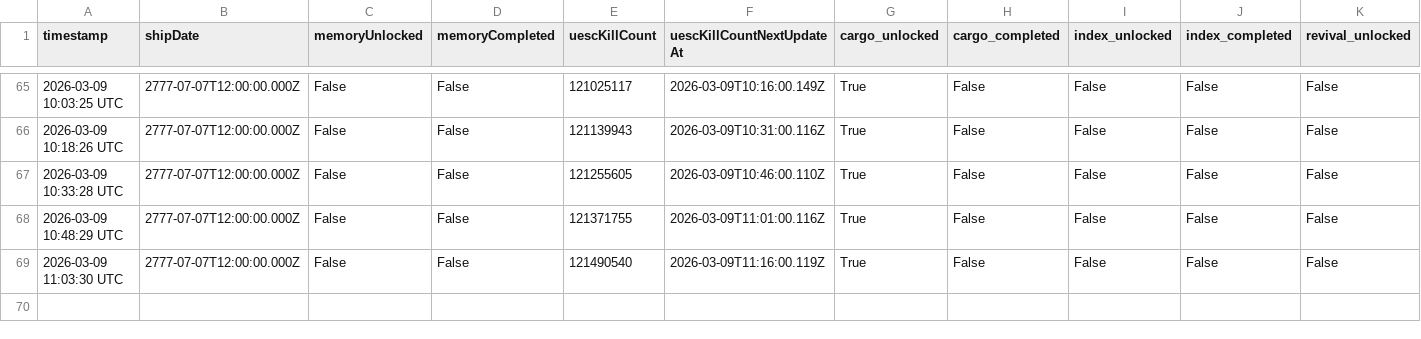
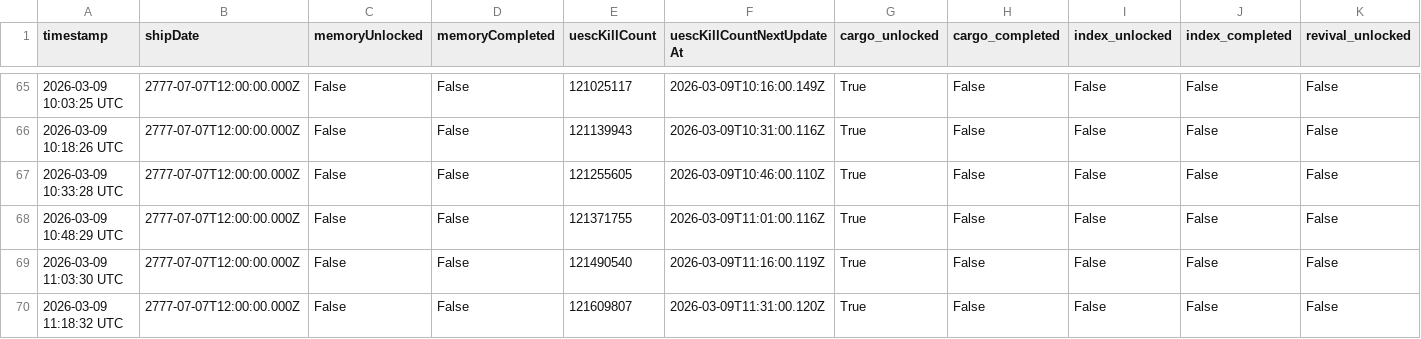
Before and after one commit to CrowdTypical/Marathon-arg, a CSV file: state_log.csv, drawn as a sheet; only a part is shown, gaps mark what is left out; rows hold the shown columns only; the diff names each change by its address in the sheet, - before the commit and + after, or states it on an @@ line.

```diff
--- a/state_log.csv
+++ b/state_log.csv
+row 70: 2026-03-09 11:18:32 UTC | 2777-07-07T12:00:00.000Z | False | False | 121609807 | 2026-03-09T11:31:00.120Z | True | False | False | False | False
```
Also changed, not shown: stabilization_log.csv.
